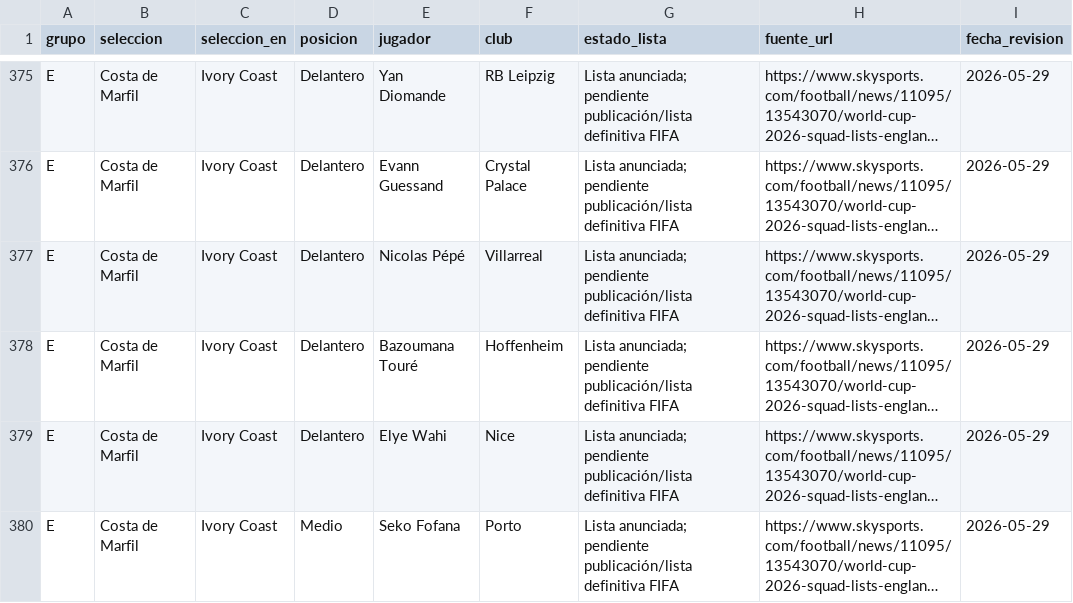
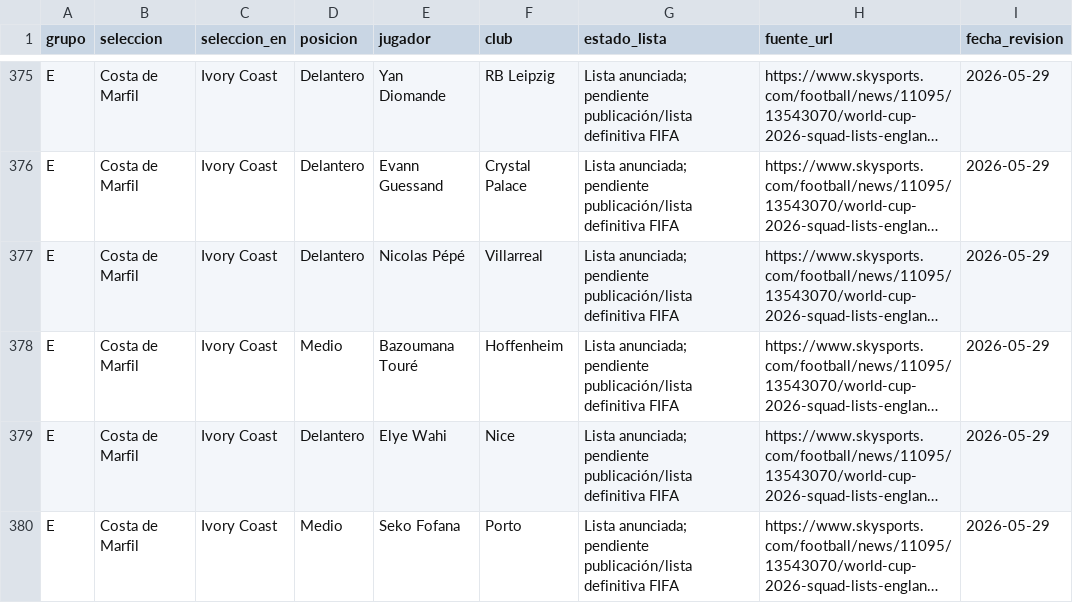
Before and after one commit to jgonzalez-proceso/Draft26, a CSV file: supabase/data/convocados_mundial_2026.csv, drawn as a sheet; only a part is shown, gaps mark what is left out; long unchanged cells end in …; the diff covers the shown part only; the diff names each change by its address in the sheet, - before the commit and + after, or states it on an @@ line.

```diff
--- a/supabase/data/convocados_mundial_2026.csv
+++ b/supabase/data/convocados_mundial_2026.csv
-D378 (posicion): Delantero
+D378 (posicion): Medio
```
Also changed, not shown: 46 edited cells elsewhere in this file, 3 other files.
